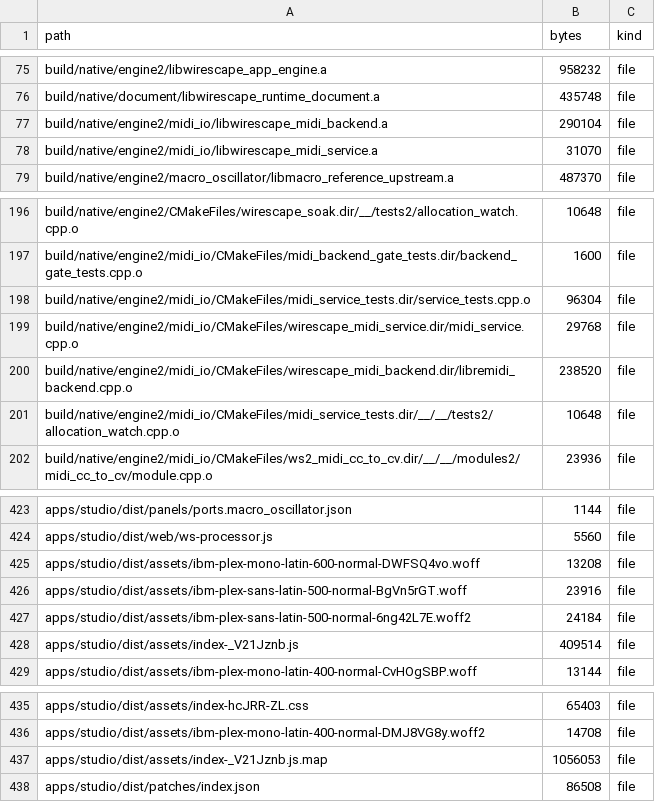
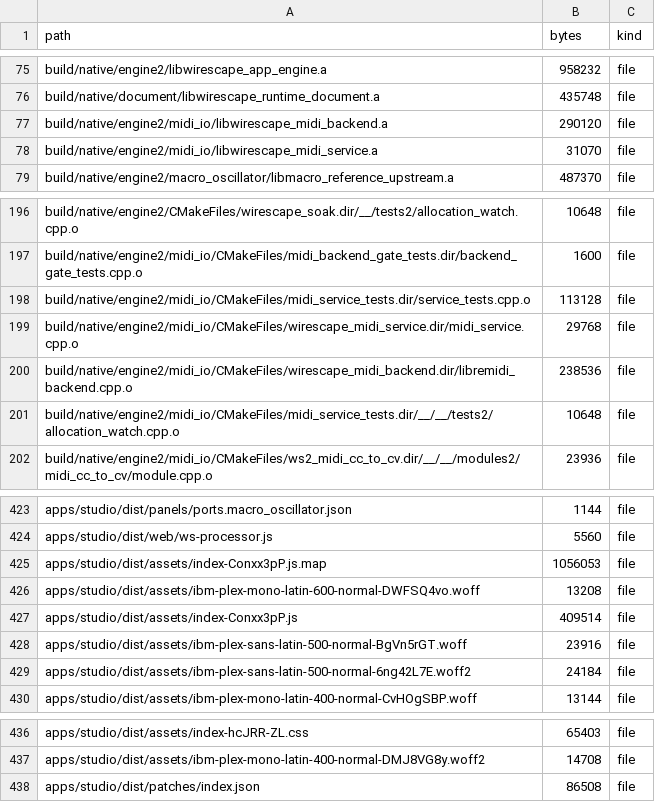
Before and after one commit to kalharbi11/wirescape-lab, a CSV file: facts/repo/ci-linux-x64/binary_sizes.csv, drawn as a sheet; only a part is shown, gaps mark what is left out.

```diff
--- a/facts/repo/ci-linux-x64/binary_sizes.csv
+++ b/facts/repo/ci-linux-x64/binary_sizes.csv
@@ -76,3 +76,3 @@ build/native/engine2/libwirescape_app_engine.a,958232,file
 build/native/document/libwirescape_runtime_document.a,435748,file
-build/native/engine2/midi_io/libwirescape_midi_backend.a,290104,file
+build/native/engine2/midi_io/libwirescape_midi_backend.a,290120,file
 build/native/engine2/midi_io/libwirescape_midi_service.a,31070,file
@@ -197,5 +197,5 @@ build/native/engine2/CMakeFiles/wirescape_soak.dir/__/tests2/allocation_watch.cp
 build/native/engine2/midi_io/CMakeFiles/midi_backend_gate_tests.dir/backend_gate_tests.cpp.o,1600,file
-build/native/engine2/midi_io/CMakeFiles/midi_service_tests.dir/service_tests.cpp.o,96304,file
+build/native/engine2/midi_io/CMakeFiles/midi_service_tests.dir/service_tests.cpp.o,113128,file
 build/native/engine2/midi_io/CMakeFiles/wirescape_midi_service.dir/midi_service.cpp.o,29768,file
-build/native/engine2/midi_io/CMakeFiles/wirescape_midi_backend.dir/libremidi_backend.cpp.o,238520,file
+build/native/engine2/midi_io/CMakeFiles/wirescape_midi_backend.dir/libremidi_backend.cpp.o,238536,file
 build/native/engine2/midi_io/CMakeFiles/midi_service_tests.dir/__/__/tests2/allocation_watch.cpp.o,10648,file
@@ -424,6 +424,7 @@ apps/studio/dist/panels/ports.macro_oscillator.json,1144,file
 apps/studio/dist/web/ws-processor.js,5560,file
+apps/studio/dist/assets/index-Conxx3pP.js.map,1056053,file
 apps/studio/dist/assets/ibm-plex-mono-latin-600-normal-DWFSQ4vo.woff,13208,file
+apps/studio/dist/assets/index-Conxx3pP.js,409514,file
 apps/studio/dist/assets/ibm-plex-sans-latin-500-normal-BgVn5rGT.woff,23916,file
 apps/studio/dist/assets/ibm-plex-sans-latin-500-normal-6ng42L7E.woff2,24184,file
-apps/studio/dist/assets/index-_V21Jznb.js,409514,file
 apps/studio/dist/assets/ibm-plex-mono-latin-400-normal-CvHOgSBP.woff,13144,file
@@ -436,3 +437,2 @@ apps/studio/dist/assets/index-hcJRR-ZL.css,65403,file
 apps/studio/dist/assets/ibm-plex-mono-latin-400-normal-DMJ8VG8y.woff2,14708,file
-apps/studio/dist/assets/index-_V21Jznb.js.map,1056053,file
 apps/studio/dist/patches/index.json,86508,file
```
Also changed, not shown: facts/repo/ci-linux-arm64/binary_sizes.csv, facts/repo/ci-linux-arm64/loc_by_file.csv, 54 other files.
